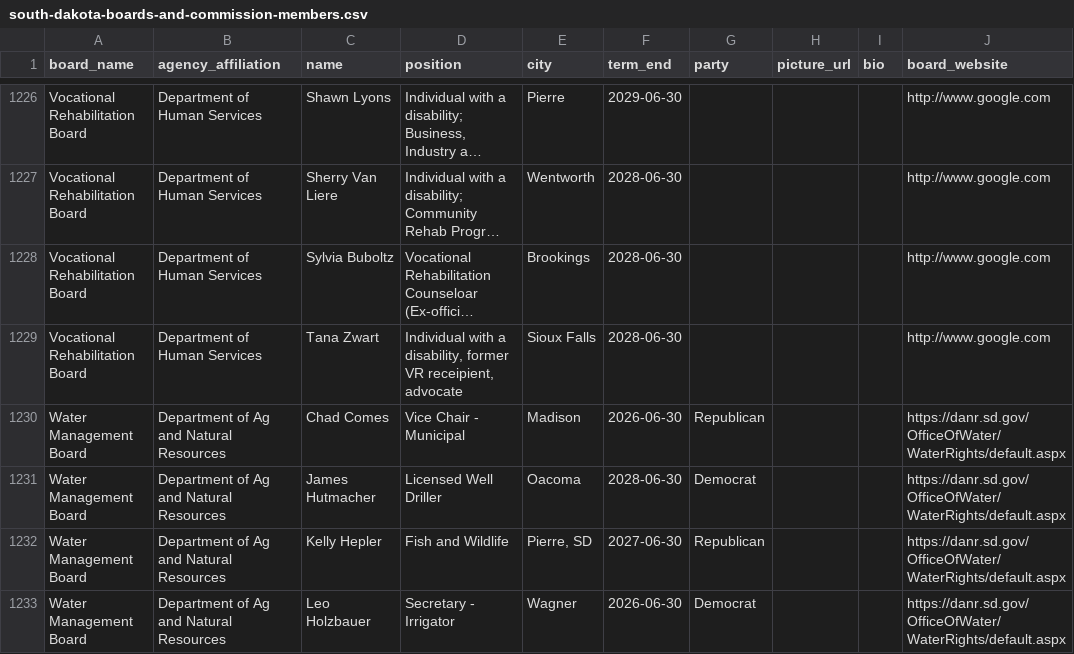
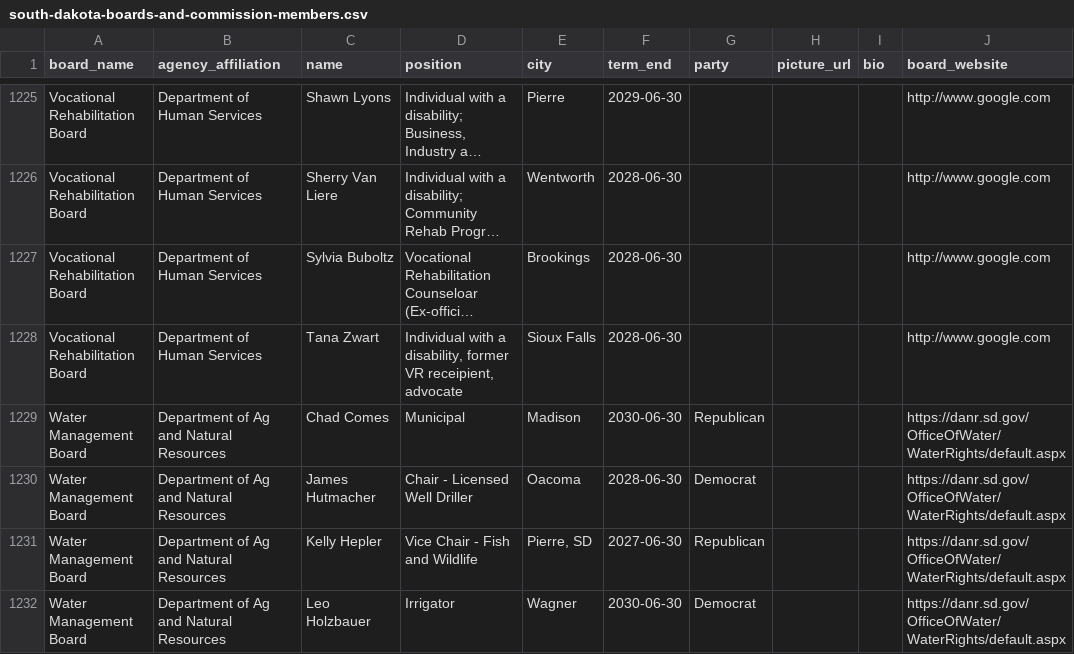
Before and after one commit to cjwinchester/south-dakota-boards-commissions, a CSV file: south-dakota-boards-and-commission-members.csv, drawn as a sheet; only a part is shown, gaps mark what is left out; long unchanged cells end in …; addresses are those after the commit; the diff covers the shown part only; the diff names each change by its address in the sheet, - before the commit and + after, or states it on an @@ line.

```diff
--- a/south-dakota-boards-and-commission-members.csv
+++ b/south-dakota-boards-and-commission-members.csv
-D1229 (position): Vice Chair - Municipal
+D1229 (position): Municipal
-F1229 (term_end): 2026-06-30
+F1229 (term_end): 2030-06-30
-D1230 (position): Licensed Well Driller
+D1230 (position): Chair - Licensed Well Driller
-D1231 (position): Fish and Wildlife
+D1231 (position): Vice Chair - Fish and Wildlife
-D1232 (position): Secretary - Irrigator
+D1232 (position): Irrigator
-F1232 (term_end): 2026-06-30
+F1232 (term_end): 2030-06-30
```
Also changed, not shown: 4 added rows, 5 removed rows and 12 edited cells elsewhere in this file.
